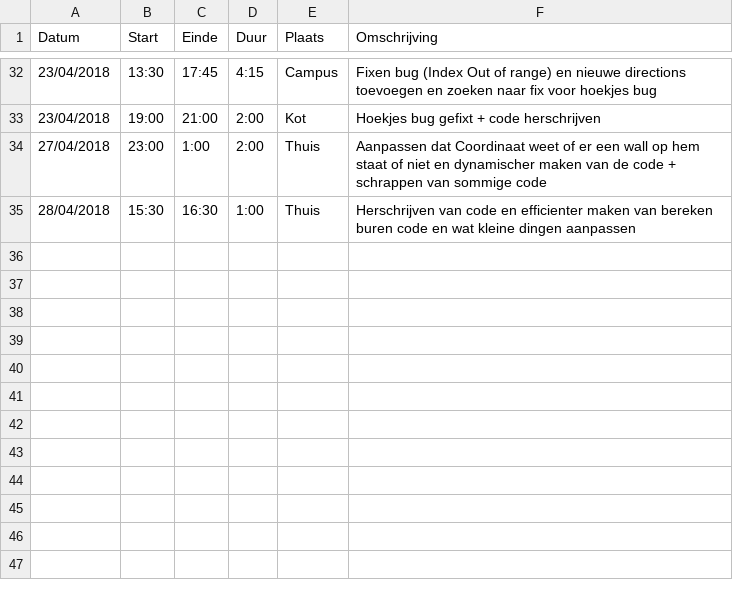
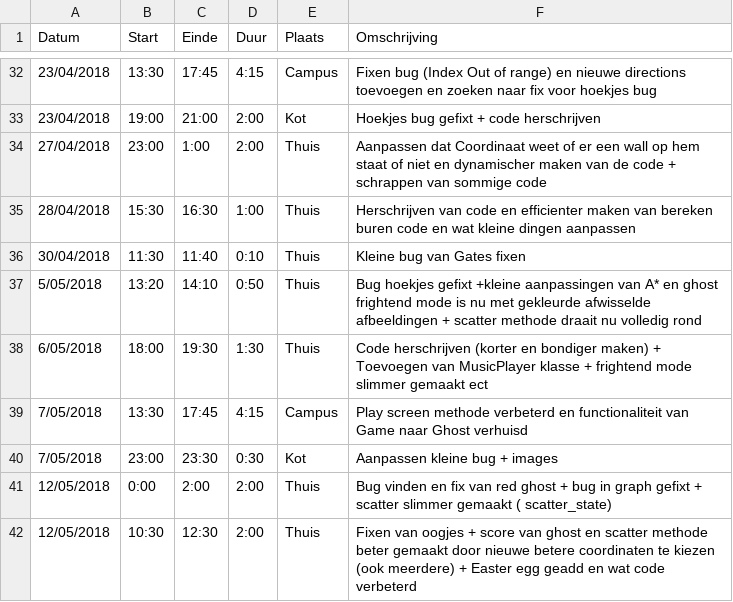
Before and after one commit to AvPelli/pacman_python, a CSV file: logboeken/DelysAleandro.csv, drawn as a sheet; only a part is shown, gaps mark what is left out; the diff names each change by its address in the sheet, - before the commit and + after, or states it on an @@ line.

Commit message:
Logboek geupdate

```diff
--- a/logboeken/DelysAleandro.csv
+++ b/logboeken/DelysAleandro.csv
+row 36: 30/04/2018 | 11:30 | 11:40 | 0:10 | Thuis | Kleine bug van Gates fixen
+row 37: 5/05/2018 | 13:20 | 14:10 | 0:50 | Thuis | Bug hoekjes gefixt +kleine aanpassingen van A* en ghost frightend mode is nu met gekleurde afwisselde afbeeldingen + scatter methode draait nu volledig rond
+row 38: 6/05/2018 | 18:00 | 19:30 | 1:30 | Thuis | Code herschrijven (korter en bondiger maken) + Toevoegen van MusicPlayer klasse + frightend mode slimmer gemaakt ect
+row 39: 7/05/2018 | 13:30 | 17:45 | 4:15 | Campus | Play screen methode verbeterd en functionaliteit van Game naar Ghost verhuisd
+row 40: 7/05/2018 | 23:00 | 23:30 | 0:30 | Kot | Aanpassen kleine bug + images
+row 41: 12/05/2018 | 0:00 | 2:00 | 2:00 | Thuis | Bug vinden en fix van red ghost + bug in graph gefixt + scatter slimmer gemaakt ( scatter_state)
+row 42: 12/05/2018 | 10:30 | 12:30 | 2:00 | Thuis | Fixen van oogjes + score van ghost en scatter methode beter gemaakt door nieuwe betere coordinaten te kiezen (ook meerdere) + Easter egg geadd en wat code verbeterd
```
